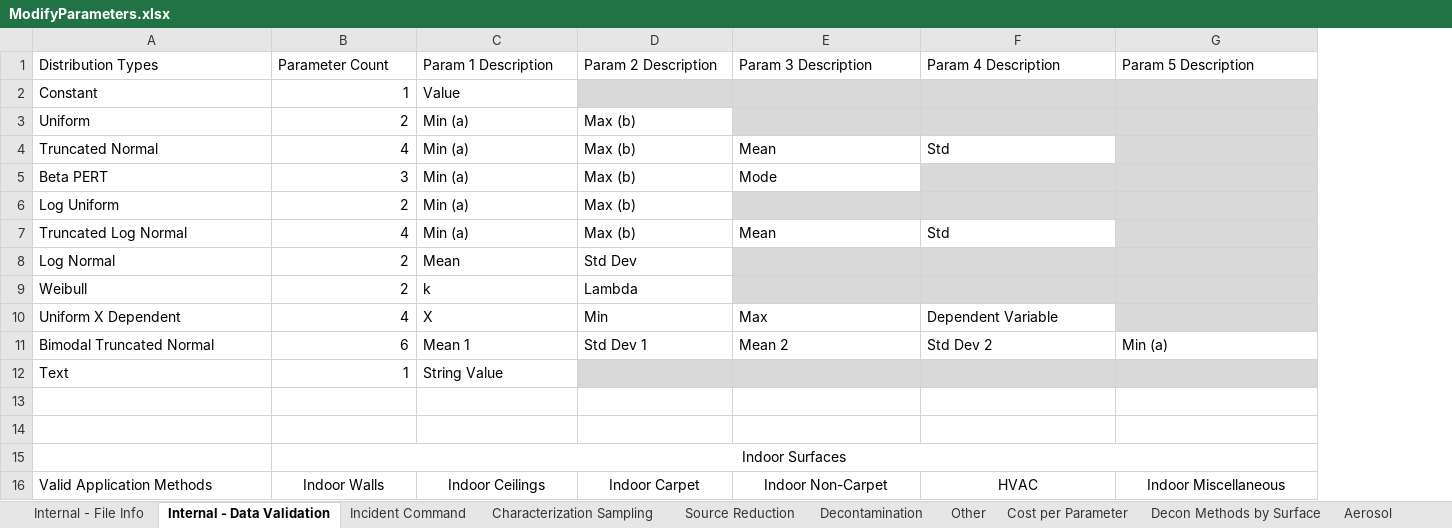
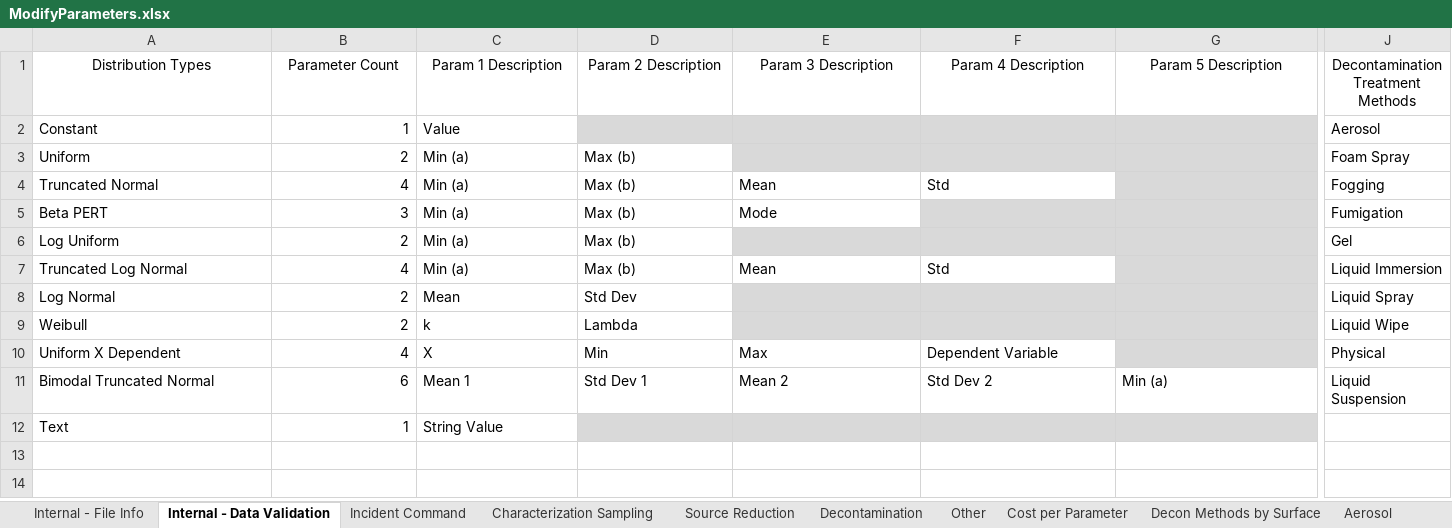
Before and after one commit to USEPA/EPADecon, an Excel workbook: InputFiles/ModifyParameters.xlsx, sheet Internal - Data Validation, drawn as a sheet; only a part is shown, gaps mark what is left out; values as stored, in another font and other column widths than the file's, no borders; removed rows and columns are numbered as before the commit, all else as after; rows hold the shown columns only; the diff covers the shown part only; the diff names each change by its address in the sheet, - before the commit and + after, or states it on an @@ line.

Commit message:
Cleaned up data sheet a bit

```diff
--- a/InputFiles/ModifyParameters.xlsx (sheet Internal - Data Validation)
+++ b/InputFiles/ModifyParameters.xlsx (sheet Internal - Data Validation)
+column J, rows 1-11: Decontamination Treatment Methods | Aerosol | Foam Spray | Fogging | Fumigation | Gel | Liquid Immersion | Liquid Spray | Liquid Wipe | Physical | Liquid Suspension
-A1:G1 alignment: left
+A1:G1 alignment: center
-row 13: (empty)
-row 14: (empty)
-row 15:  | Indoor Surfaces
-row 16: Valid Application Methods | Indoor Walls | Indoor Ceilings | Indoor Carpet | Indoor Non-Carpet | HVAC | Indoor Miscellaneous
```
Also changed, not shown: 1 added column and cell formats elsewhere in this sheet, sheet Decon Methods by Surface.
